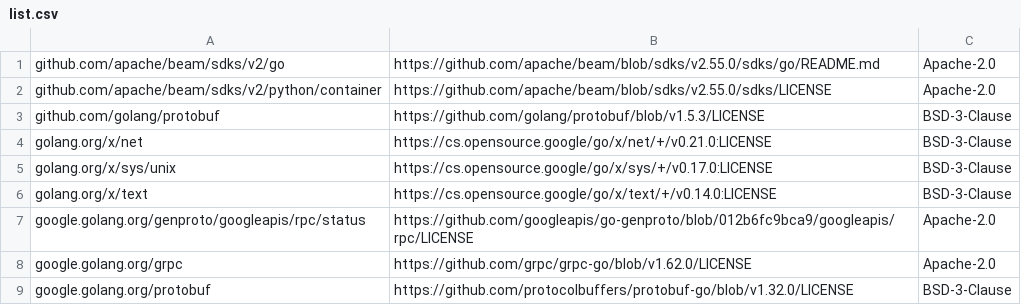
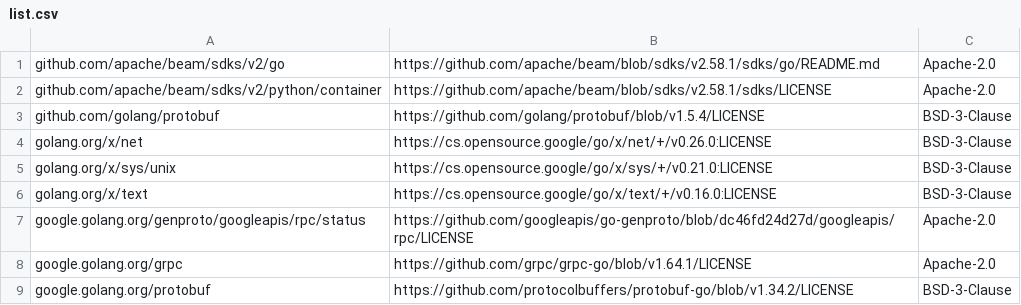
Before and after one commit to dchencamus/beam_flex_template_files, a CSV file: opt/apache/beam/third_party_licenses/golang/list.csv, drawn as a sheet.

```diff
--- a/opt/apache/beam/third_party_licenses/golang/list.csv
+++ b/opt/apache/beam/third_party_licenses/golang/list.csv
@@ -1,9 +1,9 @@
-github.com/apache/beam/sdks/v2/go,https://github.com/apache/beam/blob/sdks/v2.55.0/sdks/go/README.md,Apache-2.0
-github.com/apache/beam/sdks/v2/python/container,https://github.com/apache/beam/blob/sdks/v2.55.0/sdks/LICENSE,Apache-2.0
-github.com/golang/protobuf,https://github.com/golang/protobuf/blob/v1.5.3/LICENSE,BSD-3-Clause
-golang.org/x/net,https://cs.opensource.google/go/x/net/+/v0.21.0:LICENSE,BSD-3-Clause
-golang.org/x/sys/unix,https://cs.opensource.google/go/x/sys/+/v0.17.0:LICENSE,BSD-3-Clause
-golang.org/x/text,https://cs.opensource.google/go/x/text/+/v0.14.0:LICENSE,BSD-3-Clause
-google.golang.org/genproto/googleapis/rpc/status,https://github.com/googleapis/go-genproto/blob/012b6fc9bca9/googleapis/rpc/LICENSE,Apache-2.0
-google.golang.org/grpc,https://github.com/grpc/grpc-go/blob/v1.62.0/LICENSE,Apache-2.0
-google.golang.org/protobuf,https://github.com/protocolbuffers/protobuf-go/blob/v1.32.0/LICENSE,BSD-3-Clause
+github.com/apache/beam/sdks/v2/go,https://github.com/apache/beam/blob/sdks/v2.58.1/sdks/go/README.md,Apache-2.0
+github.com/apache/beam/sdks/v2/python/container,https://github.com/apache/beam/blob/sdks/v2.58.1/sdks/LICENSE,Apache-2.0
+github.com/golang/protobuf,https://github.com/golang/protobuf/blob/v1.5.4/LICENSE,BSD-3-Clause
+golang.org/x/net,https://cs.opensource.google/go/x/net/+/v0.26.0:LICENSE,BSD-3-Clause
+golang.org/x/sys/unix,https://cs.opensource.google/go/x/sys/+/v0.21.0:LICENSE,BSD-3-Clause
+golang.org/x/text,https://cs.opensource.google/go/x/text/+/v0.16.0:LICENSE,BSD-3-Clause
+google.golang.org/genproto/googleapis/rpc/status,https://github.com/googleapis/go-genproto/blob/dc46fd24d27d/googleapis/rpc/LICENSE,Apache-2.0
+google.golang.org/grpc,https://github.com/grpc/grpc-go/blob/v1.64.1/LICENSE,Apache-2.0
+google.golang.org/protobuf,https://github.com/protocolbuffers/protobuf-go/blob/v1.34.2/LICENSE,BSD-3-Clause
```
Also changed, not shown: opt/apache/beam/third_party_licenses/python-licenses.csv, 18 other files.
